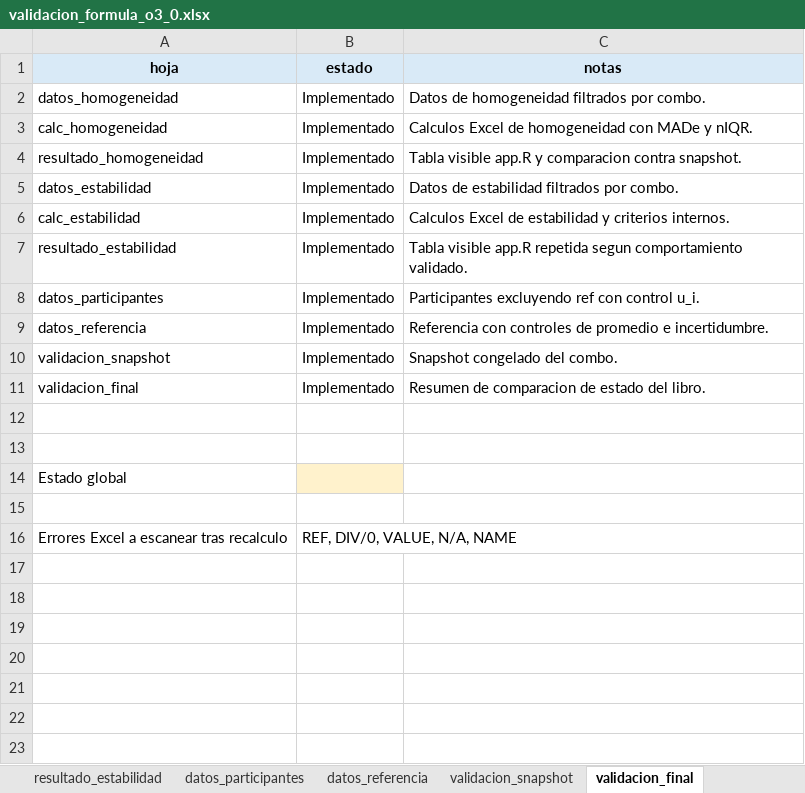
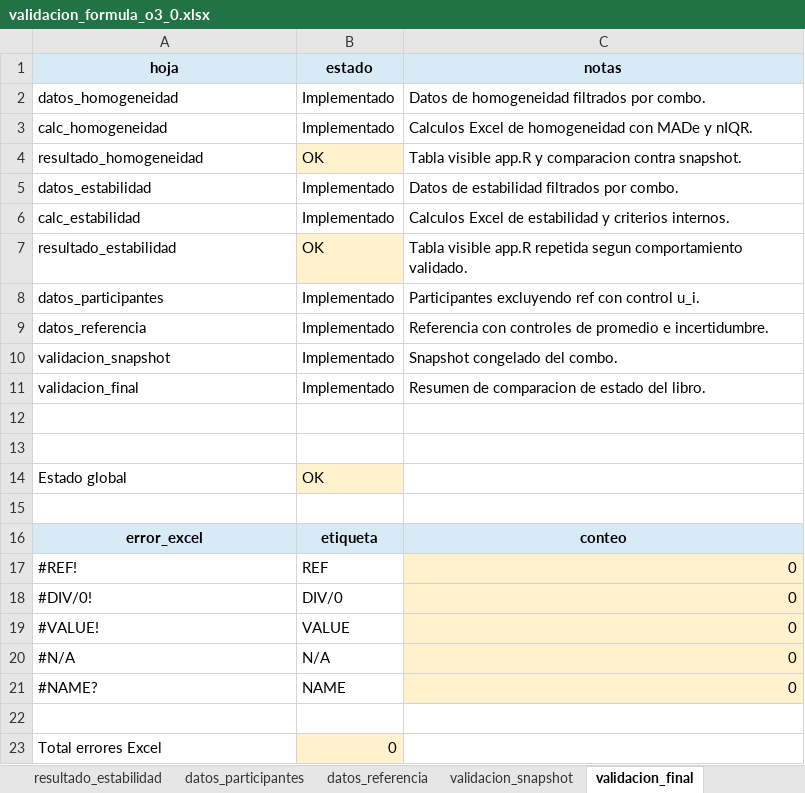
Before and after one commit to willl182/pt_app, an Excel workbook: validation_1/validation/excel/validacion_o3/formulas/validacion_formula_o3_0.xlsx, sheet validacion_final, drawn as a sheet; values as stored, in another font and other column widths than the file's, no borders; addresses are those after the commit; the diff names each change by its address in the sheet, - before the commit and + after, or states it on an @@ line.

```diff
--- a/validation_1/validation/excel/validacion_o3/formulas/validacion_formula_o3_0.xlsx (sheet validacion_final)
+++ b/validation_1/validation/excel/validacion_o3/formulas/validacion_formula_o3_0.xlsx (sheet validacion_final)
-B4 (estado): Implementado
+B4 (estado): OK
-B4 fill: none
+B4 fill: #FFF2CC
-B7 (estado): Implementado
+B7 (estado): OK
-B7 fill: none
+B7 fill: #FFF2CC
-B14 (estado): (empty)
+B14 (estado): OK
+row 16: error_excel | etiqueta | conteo
+row 17: #REF! | REF | 0
+row 18: #DIV/0! | DIV/0 | 0
+row 19: #VALUE! | VALUE | 0
+row 20: #N/A | N/A | 0
+row 21: #NAME? | NAME | 0
-row 22: Errores Excel a escanear tras recalculo | REF, DIV/0, VALUE, N/A, NAME
+row 22: (empty)
+row 23: Total errores Excel | 0
```
Also changed, not shown: sheet resultado_homogeneidad, sheet resultado_estabilidad, sheet datos_homogeneidad, sheet calc_homogeneidad, sheet calc_estabilidad, sheet datos_participantes, 3 more sheets, formulas that keep their value, validation_1/validation/excel/validacion_o3/formulas/validacion_formula_o3_180.xlsx, validation_1/validation/excel/validacion_o3/formulas/validacion_formula_o3_80.xlsx, 5 other files.
